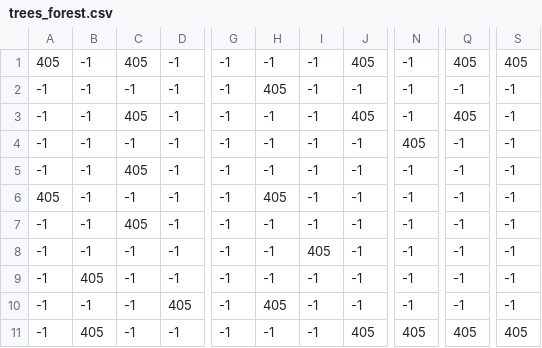
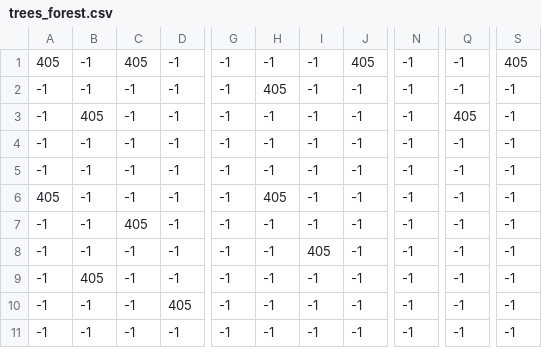
Before and after one commit to austin0209/diner-mafia, a CSV file: pygine/assets/scenes/trees_forest.csv, drawn as a sheet; only a part is shown, gaps mark what is left out; the diff names each change by its address in the sheet, - before the commit and + after, or states it on an @@ line.

Commit message:
fewer trees

```diff
--- a/pygine/assets/scenes/trees_forest.csv
+++ b/pygine/assets/scenes/trees_forest.csv
-Q1: 405
+Q1: -1
-B3: -1
+B3: 405
-C3: 405
+C3: -1
-J3: 405
+J3: -1
-N4: 405
+N4: -1
-C5: 405
+C5: -1
-H10: 405
+H10: -1
-B11: 405
+B11: -1
-J11: 405
+J11: -1
-N11: 405
+N11: -1
-Q11: 405
+Q11: -1
-S11: 405
+S11: -1
```
